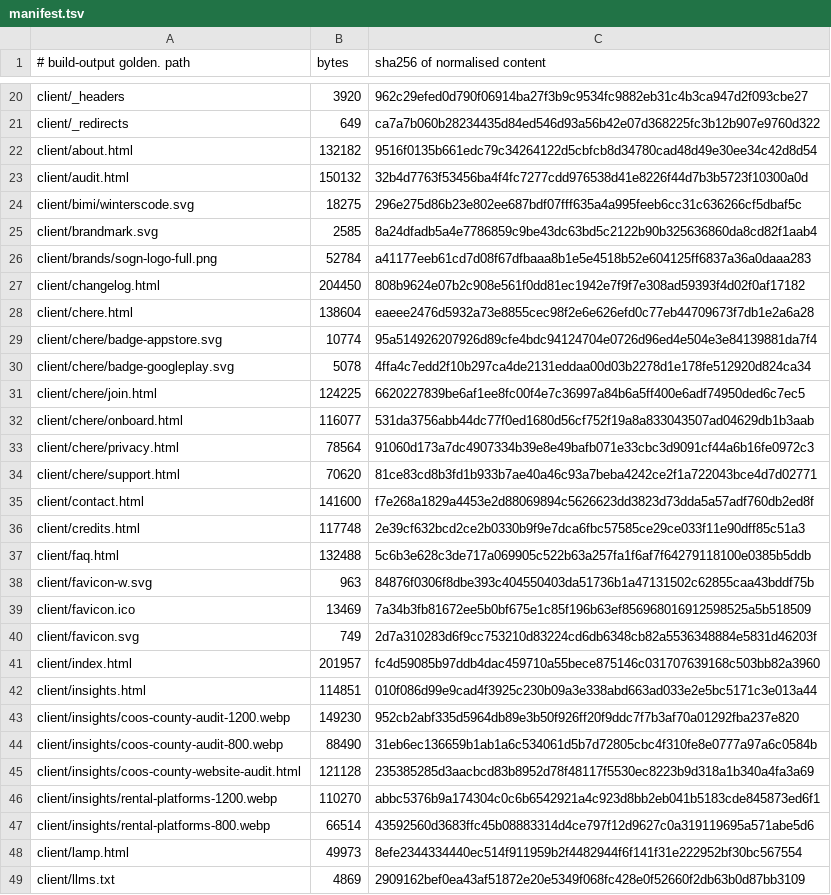
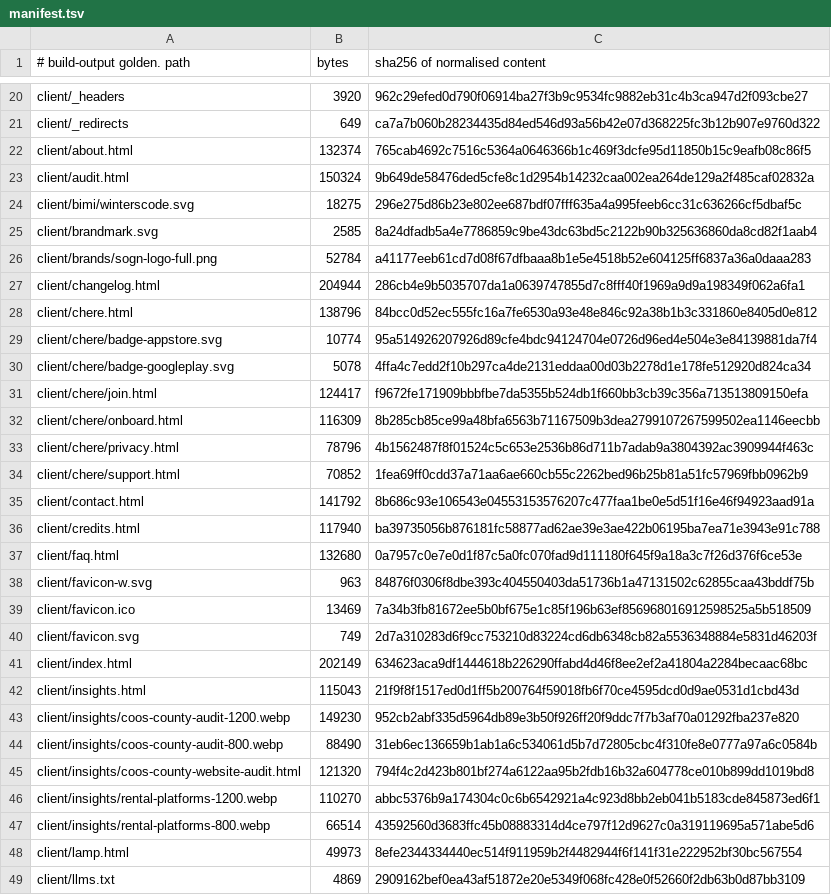
Before and after one commit to Preston2012/winterscode, a TSV file: .goldens/manifest.tsv, drawn as a sheet; only a part is shown, gaps mark what is left out; the diff covers the shown part only.

```diff
--- a/.goldens/manifest.tsv
+++ b/.goldens/manifest.tsv
@@ -21,4 +21,4 @@ client/_headers	3920	962c29efed0d790f06914ba27f3b9c9534fc9882eb31c4b3ca947d2f093
 client/_redirects	649	ca7a7b060b28234435d84ed546d93a56b42e07d368225fc3b12b907e9760d322
-client/about.html	132182	9516f0135b661edc79c34264122d5cbfcb8d34780cad48d49e30ee34c42d8d54
-client/audit.html	150132	32b4d7763f53456ba4f4fc7277cdd976538d41e8226f44d7b3b5723f10300a0d
+client/about.html	132374	765cab4692c7516c5364a0646366b1c469f3dcfe95d11850b15c9eafb08c86f5
+client/audit.html	150324	9b649de58476ded5cfe8c1d2954b14232caa002ea264de129a2f485caf02832a
 client/bimi/winterscode.svg	18275	296e275d86b23e802ee687bdf07fff635a4a995feeb6cc31c636266cf5dbaf5c
@@ -26,13 +26,13 @@ client/brandmark.svg	2585	8a24dfadb5a4e7786859c9be43dc63bd5c2122b90b325636860da8
 client/brands/sogn-logo-full.png	52784	a41177eeb61cd7d08f67dfbaaa8b1e5e4518b52e604125ff6837a36a0daaa283
-client/changelog.html	204450	808b9624e07b2c908e561f0dd81ec1942e7f9f7e308ad59393f4d02f0af17182
-client/chere.html	138604	eaeee2476d5932a73e8855cec98f2e6e626efd0c77eb44709673f7db1e2a6a28
+client/changelog.html	204944	286cb4e9b5035707da1a0639747855d7c8fff40f1969a9d9a198349f062a6fa1
+client/chere.html	138796	84bcc0d52ec555fc16a7fe6530a93e48e846c92a38b1b3c331860e8405d0e812
 client/chere/badge-appstore.svg	10774	95a514926207926d89cfe4bdc94124704e0726d96ed4e504e3e84139881da7f4
 client/chere/badge-googleplay.svg	5078	4ffa4c7edd2f10b297ca4de2131eddaa00d03b2278d1e178fe512920d824ca34
-client/chere/join.html	124225	6620227839be6af1ee8fc00f4e7c36997a84b6a5ff400e6adf74950ded6c7ec5
-client/chere/onboard.html	116077	531da3756abb44dc77f0ed1680d56cf752f19a8a833043507ad04629db1b3aab
-client/chere/privacy.html	78564	91060d173a7dc4907334b39e8e49bafb071e33cbc3d9091cf44a6b16fe0972c3
-client/chere/support.html	70620	81ce83cd8b3fd1b933b7ae40a46c93a7beba4242ce2f1a722043bce4d7d02771
-client/contact.html	141600	f7e268a1829a4453e2d88069894c5626623dd3823d73dda5a57adf760db2ed8f
-client/credits.html	117748	2e39cf632bcd2ce2b0330b9f9e7dca6fbc57585ce29ce033f11e90dff85c51a3
-client/faq.html	132488	5c6b3e628c3de717a069905c522b63a257fa1f6af7f64279118100e0385b5ddb
+client/chere/join.html	124417	f9672fe171909bbbfbe7da5355b524db1f660bb3cb39c356a713513809150efa
+client/chere/onboard.html	116309	8b285cb85ce99a48bfa6563b71167509b3dea2799107267599502ea1146eecbb
+client/chere/privacy.html	78796	4b1562487f8f01524c5c653e2536b86d711b7adab9a3804392ac3909944f463c
+client/chere/support.html	70852	1fea69ff0cdd37a71aa6ae660cb55c2262bed96b25b81a51fc57969fbb0962b9
+client/contact.html	141792	8b686c93e106543e04553153576207c477faa1be0e5d51f16e46f94923aad91a
+client/credits.html	117940	ba39735056b876181fc58877ad62ae39e3ae422b06195ba7ea71e3943e91c788
+client/faq.html	132680	0a7957c0e7e0d1f87c5a0fc070fad9d111180f645f9a18a3c7f26d376f6ce53e
 client/favicon-w.svg	963	84876f0306f8dbe393c404550403da51736b1a47131502c62855caa43bddf75b
@@ -40,7 +40,7 @@ client/favicon.ico	13469	7a34b3fb81672ee5b0bf675e1c85f196b63ef856968016912598525
 client/favicon.svg	749	2d7a310283d6f9cc753210d83224cd6db6348cb82a5536348884e5831d46203f
-client/index.html	201957	fc4d59085b97ddb4dac459710a55bece875146c031707639168c503bb82a3960
-client/insights.html	114851	010f086d99e9cad4f3925c230b09a3e338abd663ad033e2e5bc5171c3e013a44
+client/index.html	202149	634623aca9df1444618b226290ffabd4d46f8ee2ef2a41804a2284becaac68bc
+client/insights.html	115043	21f9f8f1517ed0d1ff5b200764f59018fb6f70ce4595dcd0d9ae0531d1cbd43d
 client/insights/coos-county-audit-1200.webp	149230	952cb2abf335d5964db89e3b50f926ff20f9ddc7f7b3af70a01292fba237e820
 client/insights/coos-county-audit-800.webp	88490	31eb6ec136659b1ab1a6c534061d5b7d72805cbc4f310fe8e0777a97a6c0584b
-client/insights/coos-county-website-audit.html	121128	235385285d3aacbcd83b8952d78f48117f5530ec8223b9d318a1b340a4fa3a69
+client/insights/coos-county-website-audit.html	121320	794f4c2d423b801bf274a6122aa95b2fdb16b32a604778ce010b899dd1019bd8
 client/insights/rental-platforms-1200.webp	110270	abbc5376b9a174304c0c6b6542921a4c923d8bb2eb041b5183cde845873ed6f1
```
Also changed, not shown: 71 edited cells elsewhere in this file.
